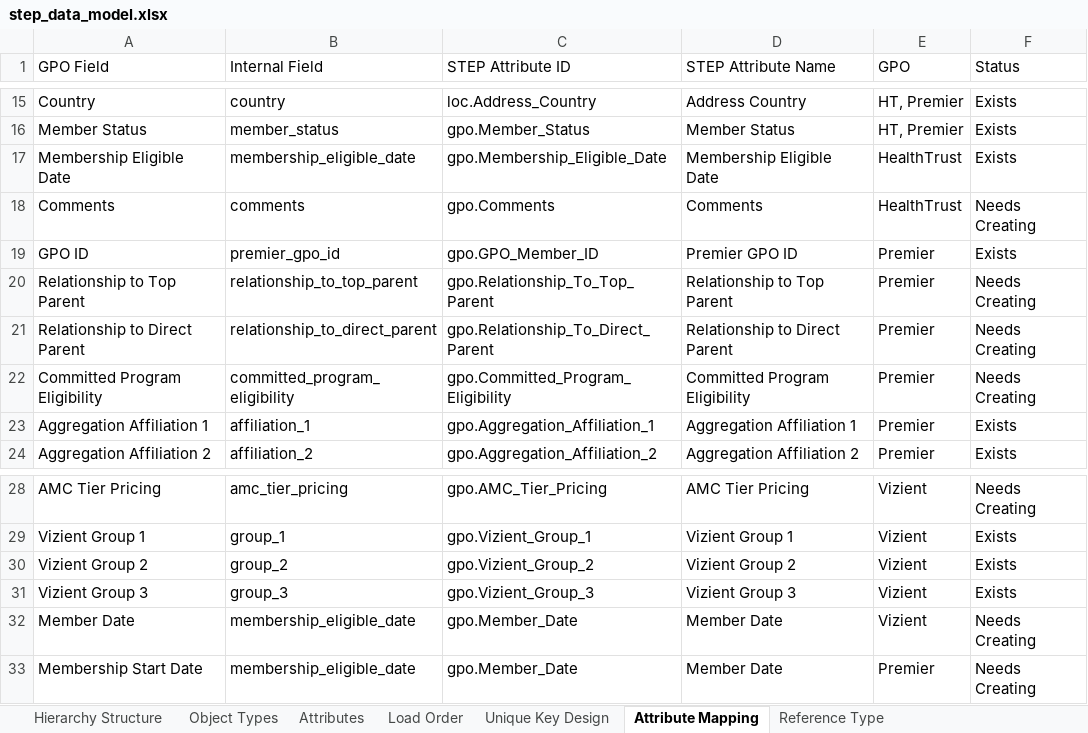
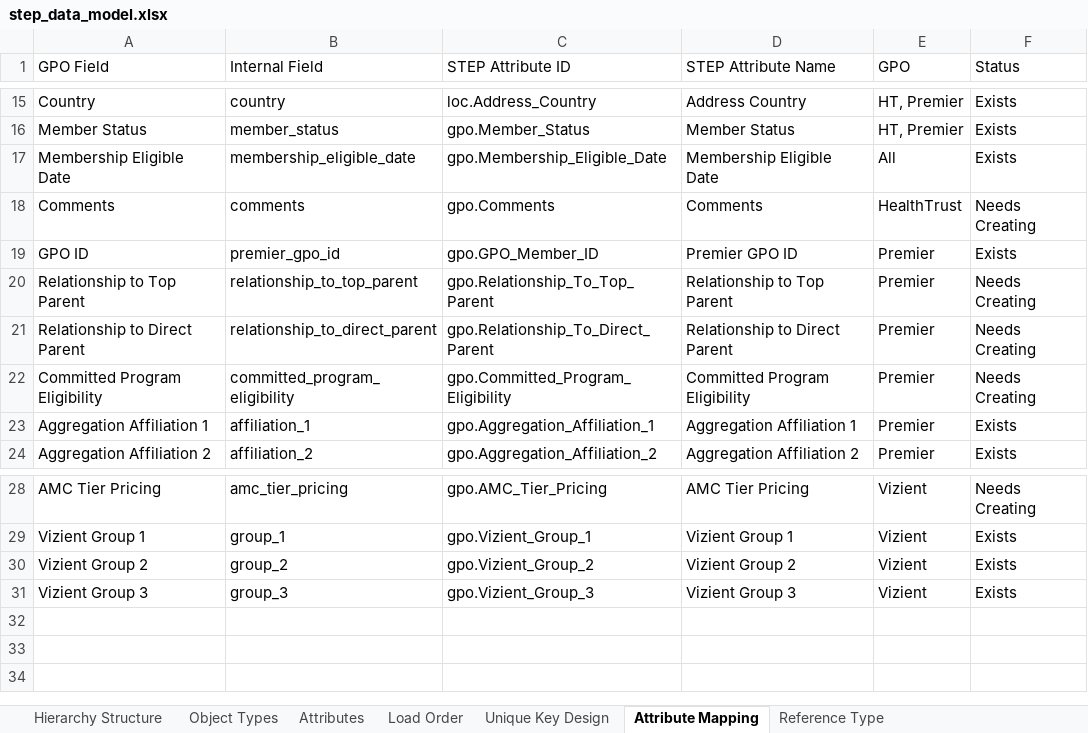
Before and after one commit to Slawal01/Slawal01, an Excel workbook: step_data_model.xlsx, sheet Attribute Mapping, drawn as a sheet; only a part is shown, gaps mark what is left out; values as stored, in another font and other column widths than the file's, no borders; the diff names each change by its address in the sheet, - before the commit and + after, or states it on an @@ line.

```diff
--- a/step_data_model.xlsx (sheet Attribute Mapping)
+++ b/step_data_model.xlsx (sheet Attribute Mapping)
-E17 (GPO): HealthTrust
+E17 (GPO): All
-row 32: Member Date | membership_eligible_date | gpo.Member_Date | Member Date | Vizient | Needs Creating
-row 33: Membership Start Date | membership_eligible_date | gpo.Member_Date | Member Date | Premier | Needs Creating
```
Also changed, not shown: 1 other file.
